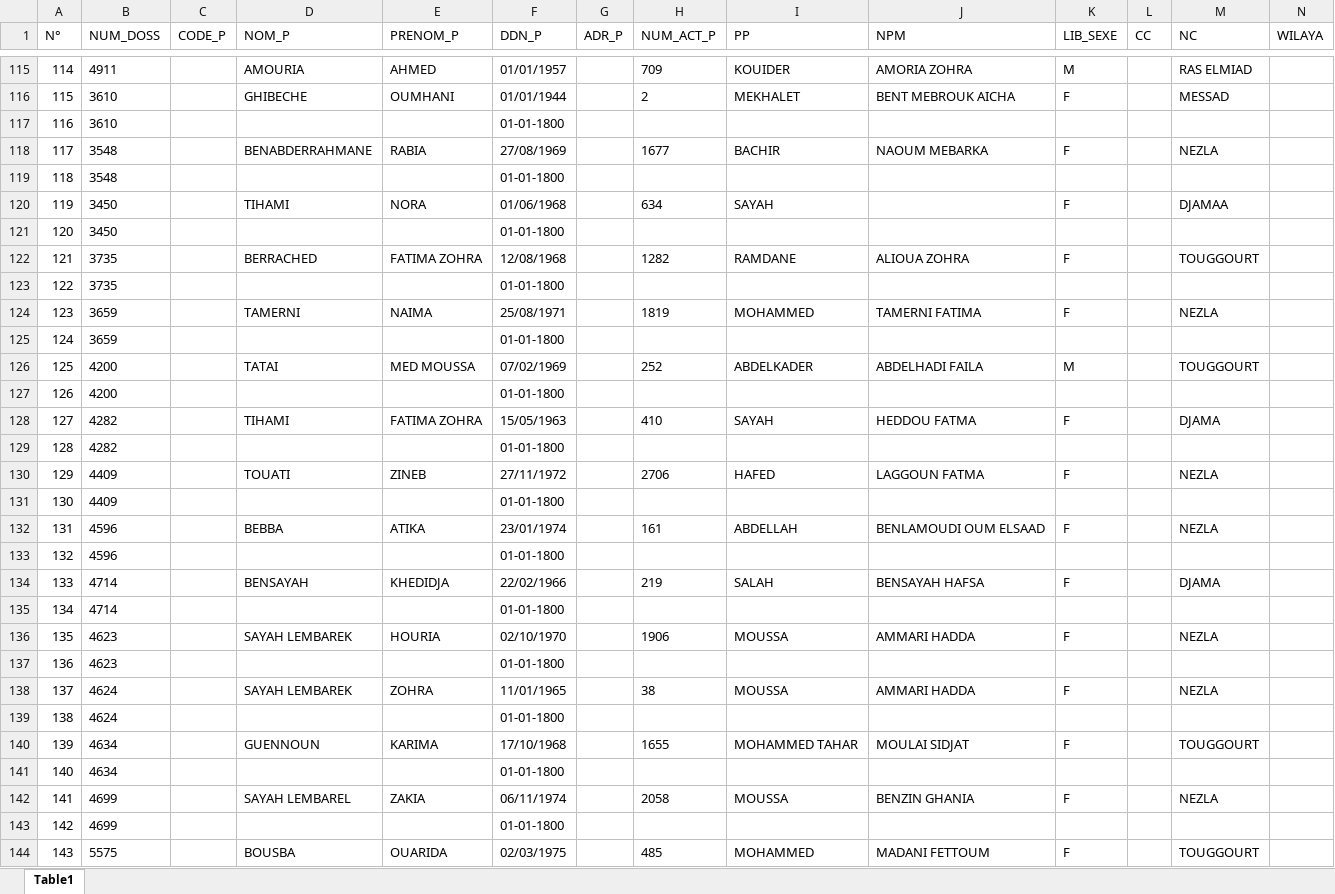
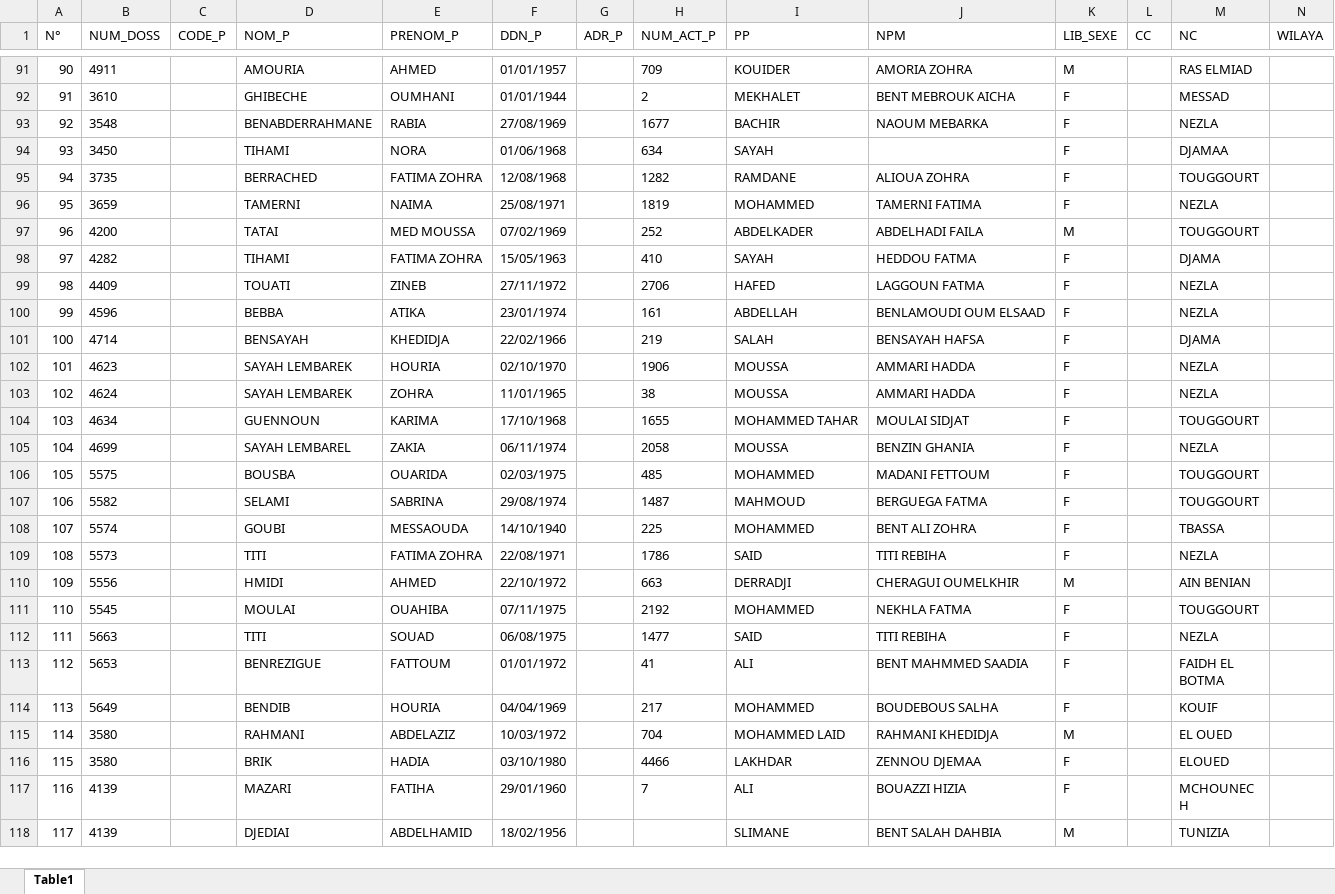
Before and after one commit to hmdmok/SDL3, an Excel workbook: new_EnquetCNAS.xlsx, sheet Table1, drawn as a sheet; only a part is shown, gaps mark what is left out; the shorter side is filled out with more unchanged rows; values as stored, in another font and other column widths than the file's, no borders; the diff covers the shown part only; the diff names each change by its address in the sheet, - before the commit and + after, or states it on an @@ line.

Commit message:
fixing importation data not complete 02-07-2024

```diff
--- a/new_EnquetCNAS.xlsx (sheet Table1)
+++ b/new_EnquetCNAS.xlsx (sheet Table1)
@@ column A (N°) renumbered from row 3 down @@
-row 117: 116 | 3610 |  |  |  | 01-01-1800
-row 119: 118 | 3548 |  |  |  | 01-01-1800
-row 121: 120 | 3450 |  |  |  | 01-01-1800
-row 123: 122 | 3735 |  |  |  | 01-01-1800
-row 125: 124 | 3659 |  |  |  | 01-01-1800
-row 127: 126 | 4200 |  |  |  | 01-01-1800
-row 129: 128 | 4282 |  |  |  | 01-01-1800
-row 131: 130 | 4409 |  |  |  | 01-01-1800
-row 133: 132 | 4596 |  |  |  | 01-01-1800
-row 135: 134 | 4714 |  |  |  | 01-01-1800
-row 137: 136 | 4623 |  |  |  | 01-01-1800
-row 139: 138 | 4624 |  |  |  | 01-01-1800
-row 141: 140 | 4634 |  |  |  | 01-01-1800
-row 143: 142 | 4699 |  |  |  | 01-01-1800
```
Also changed, not shown: 47 removed rows elsewhere in this sheet, importationFileUpload/Template-hhhhhhhhhhhhhh-Fr.xlsx, 7 other files.
